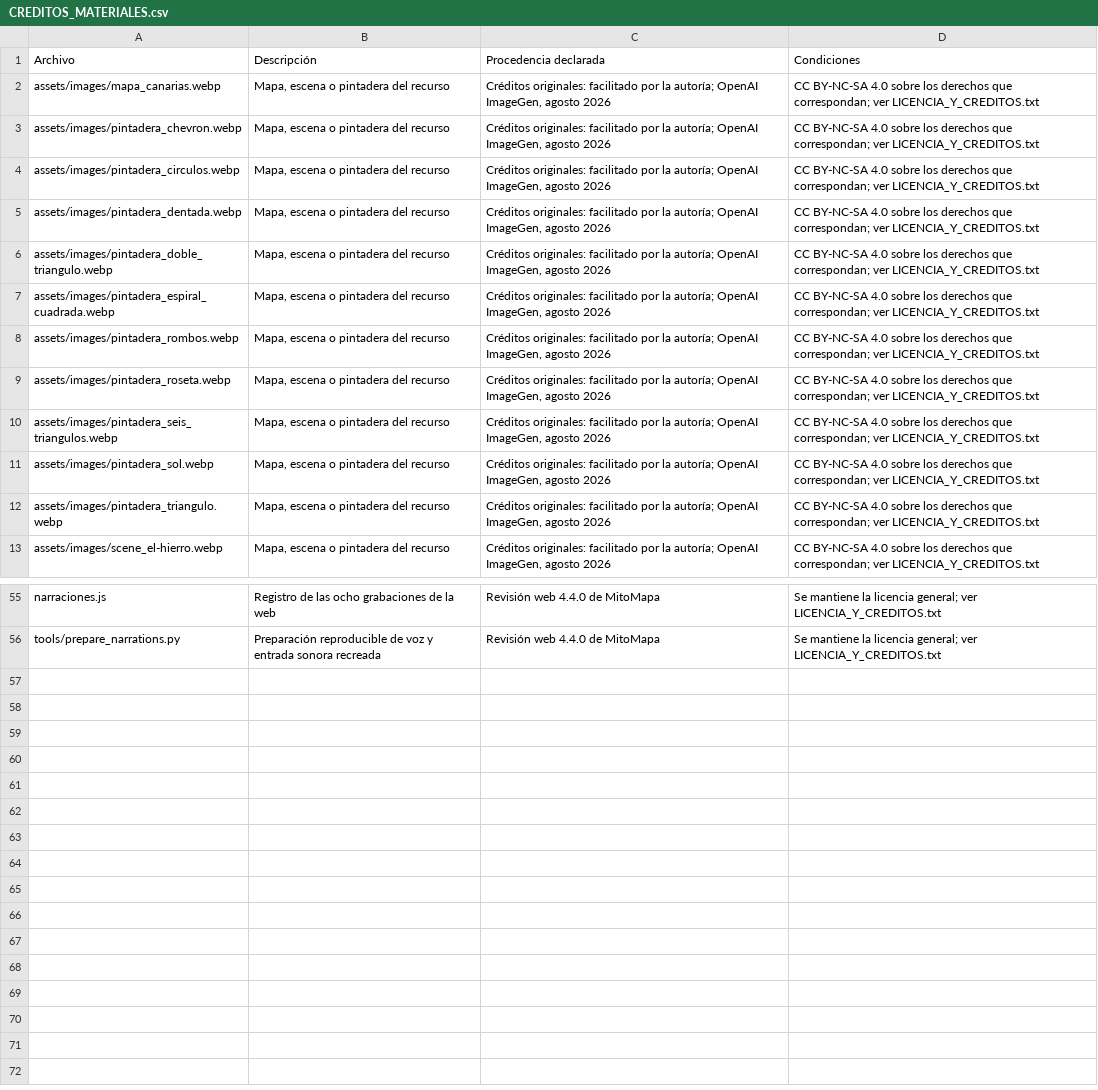
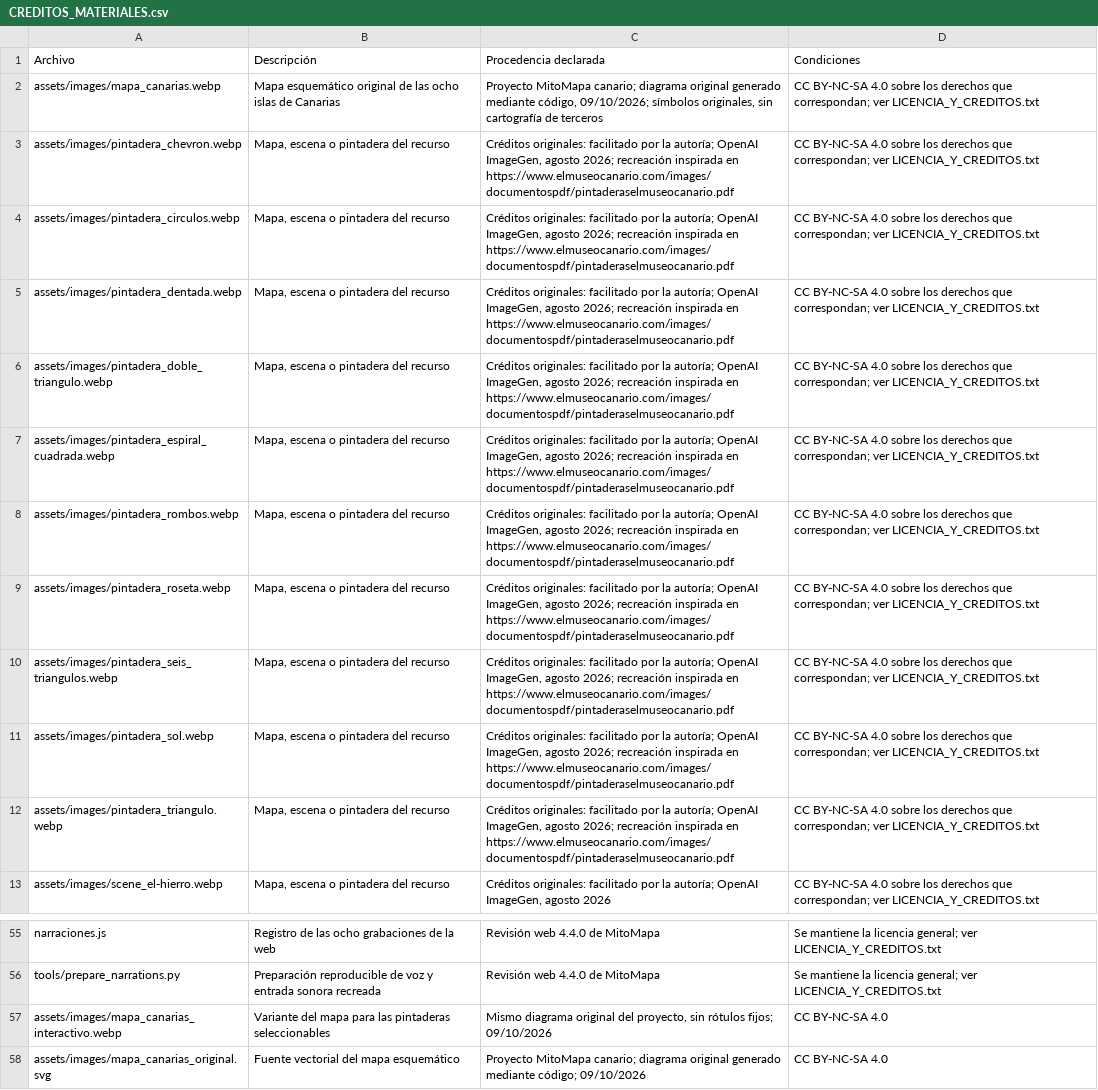
Before and after one commit to crgarsan/mitomapa-canario, a CSV file: CREDITOS_MATERIALES.csv, drawn as a sheet; only a part is shown, gaps mark what is left out; the diff names each change by its address in the sheet, - before the commit and + after, or states it on an @@ line.

Commit message:
Sitúa las pintaderas y los nombres sobre el mapa en todas las pantallas

```diff
--- a/CREDITOS_MATERIALES.csv
+++ b/CREDITOS_MATERIALES.csv
-B2 (Descripción): Mapa, escena o pintadera del recurso
+B2 (Descripción): Mapa esquemático original de las ocho islas de Canarias
-C2 (Procedencia declarada): Créditos originales: facilitado por la autoría; OpenAI ImageGen, agosto 2026
+C2 (Procedencia declarada): Proyecto MitoMapa canario; diagrama original generado mediante código, 09/10/2026; símbolos originales, sin cartografía de terceros
-C3:C12 (Procedencia declarada): …ImageGen, agosto 2026
+C3:C12 (Procedencia declarada): …ImageGen, agosto 2026; recreación inspirada en https://www.elmuseocanario.com/images/documentospdf/pintaderaselmuseocanario.pdf
+row 57: assets/images/mapa_canarias_interactivo.webp | Variante del mapa para las pintaderas seleccionables | Mismo diagrama original del proyecto, sin rótulos fijos; 09/10/2026 | CC BY-NC-SA 4.0
+row 58: assets/images/mapa_canarias_original.svg | Fuente vectorial del mapa esquemático | Proyecto MitoMapa canario; diagrama original generado mediante código; 09/10/2026 | CC BY-NC-SA 4.0
```
Also changed, not shown: 12 other files.
